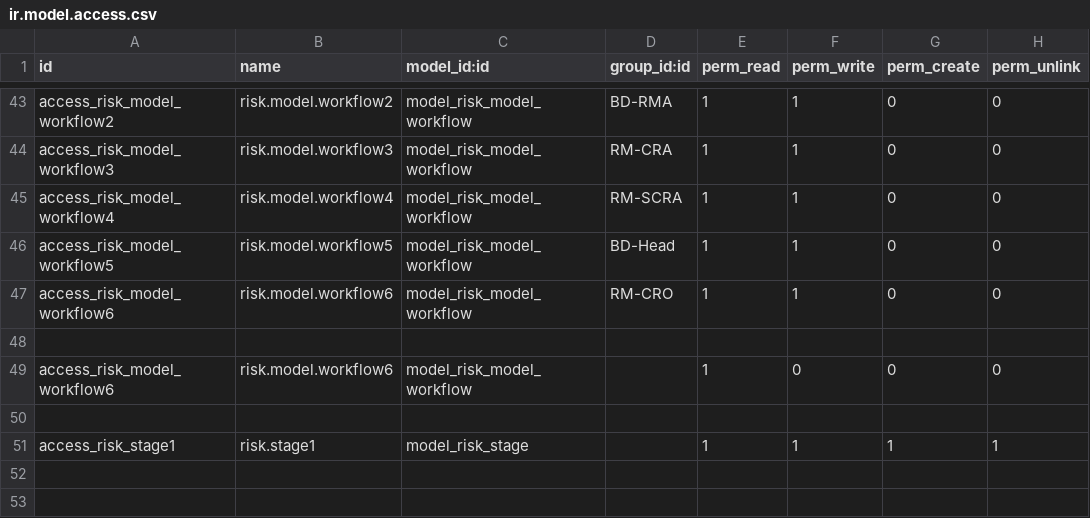
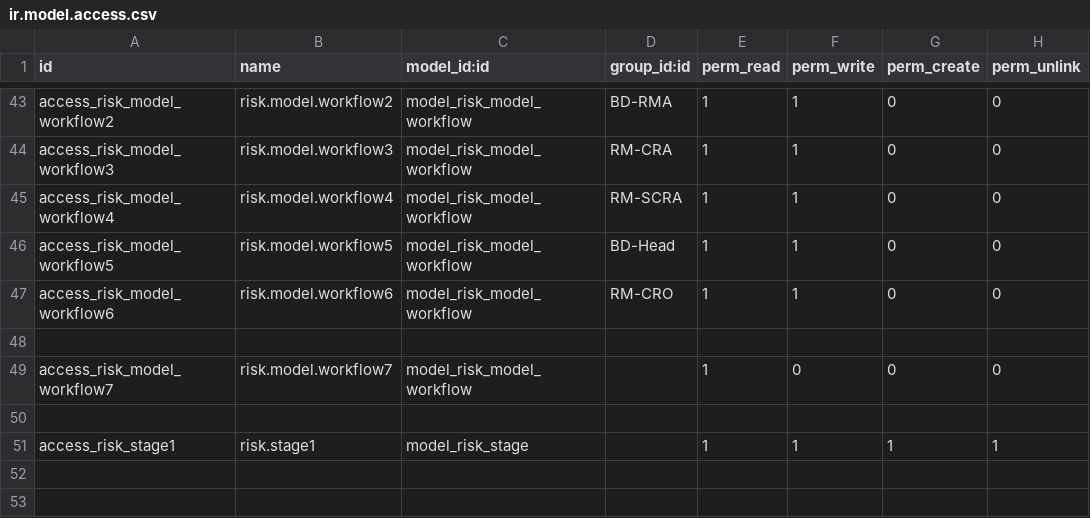
Before and after one commit to consolengnam/saga, a CSV file: risk-engine/security/ir.model.access.csv, drawn as a sheet; only a part is shown, gaps mark what is left out.

Commit message:
Implementation of Credit Risk Assessment: security add

```diff
--- a/risk-engine/security/ir.model.access.csv
+++ b/risk-engine/security/ir.model.access.csv
@@ -48,3 +48,3 @@ access_risk_model_workflow6,risk.model.workflow6,model_risk_model_workflow,RM-CR
 
-access_risk_model_workflow6,risk.model.workflow6,model_risk_model_workflow,,1,0,0,0
+access_risk_model_workflow7,risk.model.workflow7,model_risk_model_workflow,,1,0,0,0
 
```
